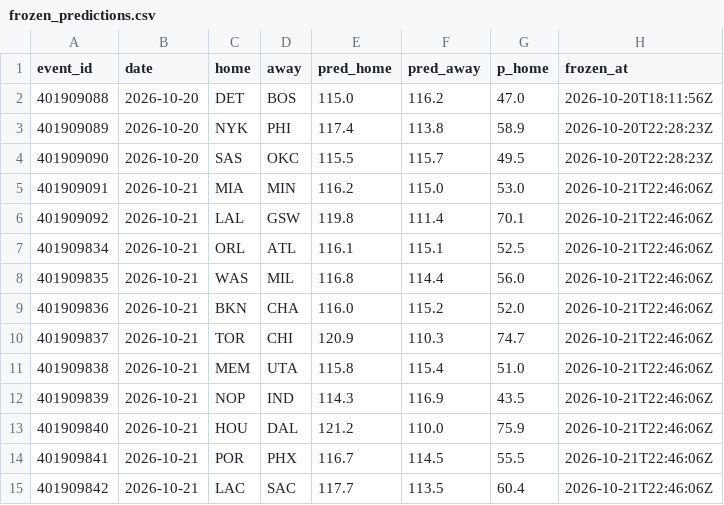
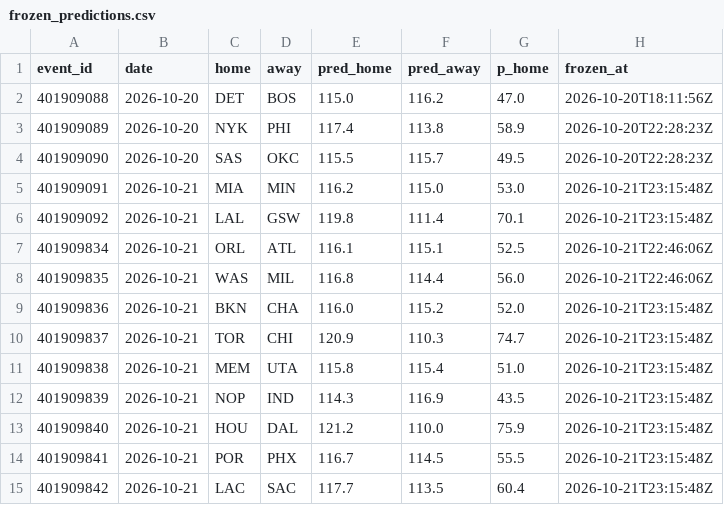
Before and after one commit to harisbyhaqi/hoopcast, a CSV file: data/frozen_predictions.csv, drawn as a sheet.

```diff
--- a/data/frozen_predictions.csv
+++ b/data/frozen_predictions.csv
@@ -4,12 +4,12 @@ event_id,date,home,away,pred_home,pred_away,p_home,frozen_at
 401909090,2026-10-20,SAS,OKC,115.5,115.7,49.5,2026-10-20T22:28:23Z
-401909091,2026-10-21,MIA,MIN,116.2,115.0,53.0,2026-10-21T22:46:06Z
-401909092,2026-10-21,LAL,GSW,119.8,111.4,70.1,2026-10-21T22:46:06Z
+401909091,2026-10-21,MIA,MIN,116.2,115.0,53.0,2026-10-21T23:15:48Z
+401909092,2026-10-21,LAL,GSW,119.8,111.4,70.1,2026-10-21T23:15:48Z
 401909834,2026-10-21,ORL,ATL,116.1,115.1,52.5,2026-10-21T22:46:06Z
 401909835,2026-10-21,WAS,MIL,116.8,114.4,56.0,2026-10-21T22:46:06Z
-401909836,2026-10-21,BKN,CHA,116.0,115.2,52.0,2026-10-21T22:46:06Z
-401909837,2026-10-21,TOR,CHI,120.9,110.3,74.7,2026-10-21T22:46:06Z
-401909838,2026-10-21,MEM,UTA,115.8,115.4,51.0,2026-10-21T22:46:06Z
-401909839,2026-10-21,NOP,IND,114.3,116.9,43.5,2026-10-21T22:46:06Z
-401909840,2026-10-21,HOU,DAL,121.2,110.0,75.9,2026-10-21T22:46:06Z
-401909841,2026-10-21,POR,PHX,116.7,114.5,55.5,2026-10-21T22:46:06Z
-401909842,2026-10-21,LAC,SAC,117.7,113.5,60.4,2026-10-21T22:46:06Z
+401909836,2026-10-21,BKN,CHA,116.0,115.2,52.0,2026-10-21T23:15:48Z
+401909837,2026-10-21,TOR,CHI,120.9,110.3,74.7,2026-10-21T23:15:48Z
+401909838,2026-10-21,MEM,UTA,115.8,115.4,51.0,2026-10-21T23:15:48Z
+401909839,2026-10-21,NOP,IND,114.3,116.9,43.5,2026-10-21T23:15:48Z
+401909840,2026-10-21,HOU,DAL,121.2,110.0,75.9,2026-10-21T23:15:48Z
+401909841,2026-10-21,POR,PHX,116.7,114.5,55.5,2026-10-21T23:15:48Z
+401909842,2026-10-21,LAC,SAC,117.7,113.5,60.4,2026-10-21T23:15:48Z
```
Also changed, not shown: data/schedule.csv, 6 other files.
